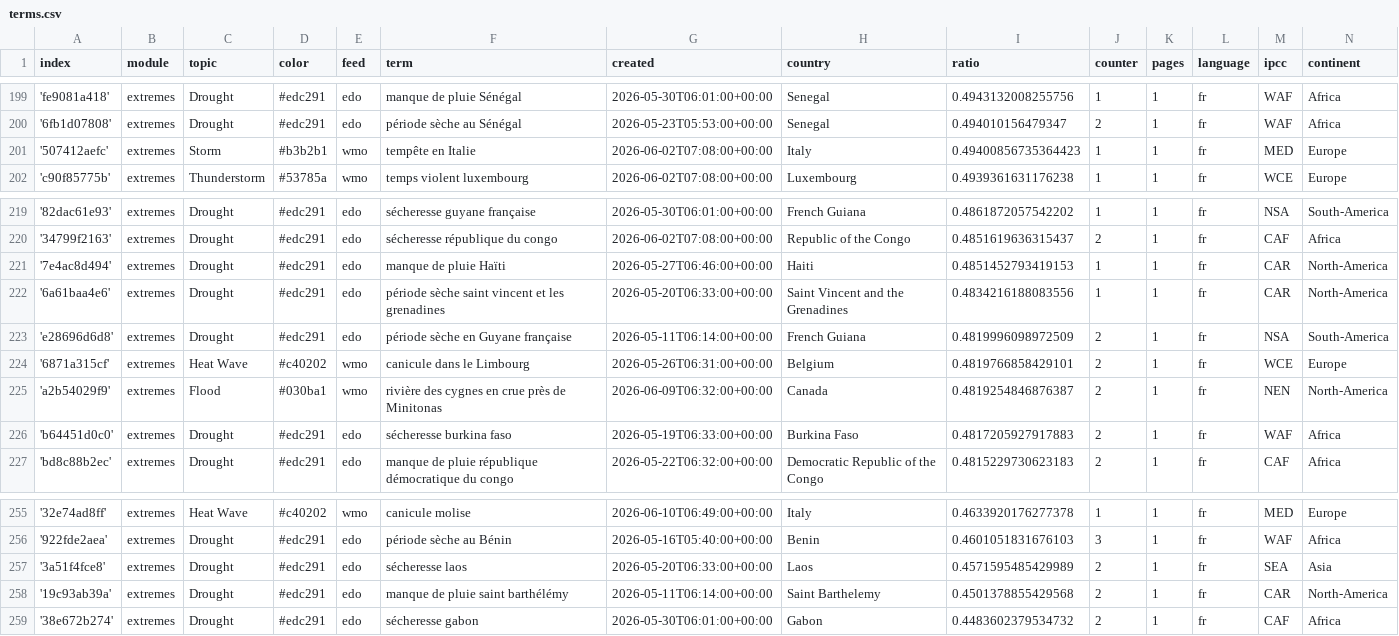
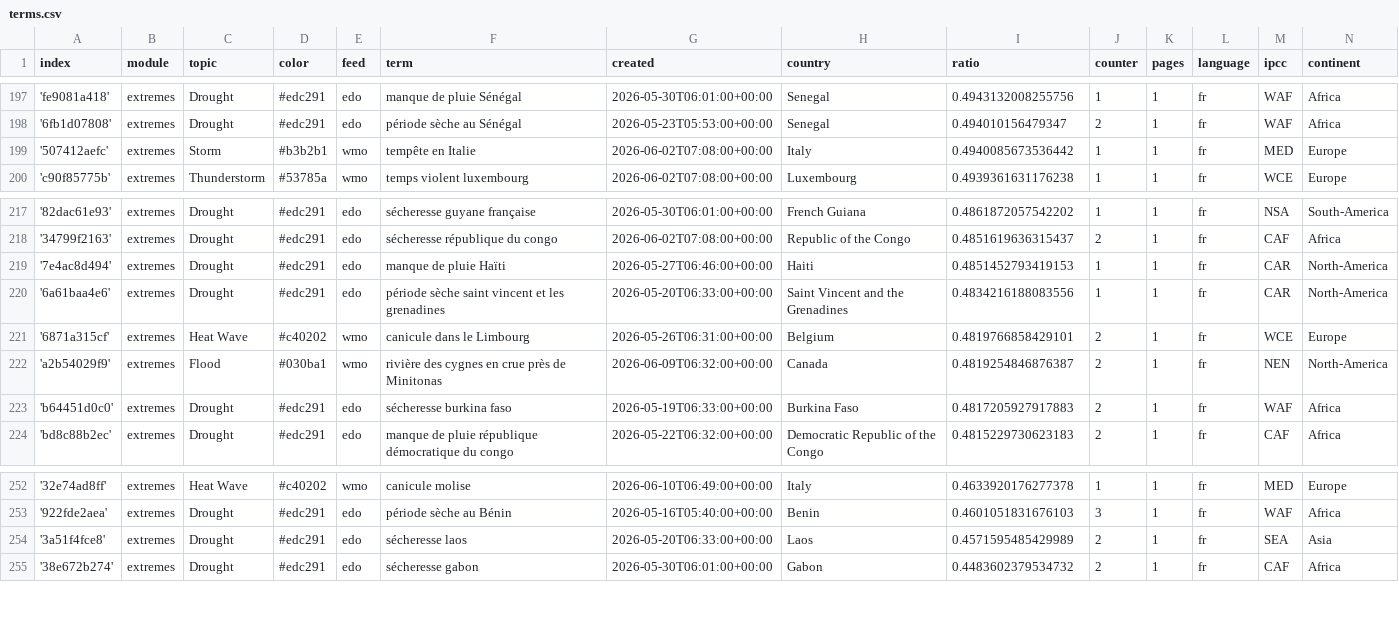
Before and after one commit to TinoH91news/frenchExtremes, a CSV file: terms.csv, drawn as a sheet; only a part is shown, gaps mark what is left out; the diff covers the shown part only.

```diff
--- a/terms.csv
+++ b/terms.csv
@@ -200,3 +198,3 @@ index,module,topic,color,feed,term,created,country,ratio,counter,pages,language,
 '6fb1d07808',extremes,Drought,#edc291,edo,période sèche au Sénégal,2026-05-23T05:53:00+00:00,Senegal,0.494010156479347,2,1,fr,WAF,Africa
-'507412aefc',extremes,Storm,#b3b2b1,wmo,tempête en Italie,2026-06-02T07:08:00+00:00,Italy,0.49400856735364423,1,1,fr,MED,Europe
+'507412aefc',extremes,Storm,#b3b2b1,wmo,tempête en Italie,2026-06-02T07:08:00+00:00,Italy,0.4940085673536442,1,1,fr,MED,Europe
 'c90f85775b',extremes,Thunderstorm,#53785a,wmo,temps violent luxembourg,2026-06-02T07:08:00+00:00,Luxembourg,0.4939361631176238,1,1,fr,WCE,Europe
@@ -222,3 +220,2 @@ index,module,topic,color,feed,term,created,country,ratio,counter,pages,language,
 '6a61baa4e6',extremes,Drought,#edc291,edo,période sèche saint vincent et les grenadines,2026-05-20T06:33:00+00:00,Saint Vincent and the Grenadines,0.4834216188083556,1,1,fr,CAR,North-America
-'e28696d6d8',extremes,Drought,#edc291,edo,période sèche en Guyane française,2026-05-11T06:14:00+00:00,French Guiana,0.4819996098972509,2,1,fr,NSA,South-America
 '6871a315cf',extremes,Heat Wave,#c40202,wmo,canicule dans le Limbourg,2026-05-26T06:31:00+00:00,Belgium,0.4819766858429101,2,1,fr,WCE,Europe
@@ -257,3 +254,2 @@ index,module,topic,color,feed,term,created,country,ratio,counter,pages,language,
 '3a51f4fce8',extremes,Drought,#edc291,edo,sécheresse laos,2026-05-20T06:33:00+00:00,Laos,0.4571595485429989,2,1,fr,SEA,Asia
-'19c93ab39a',extremes,Drought,#edc291,edo,manque de pluie saint barthélémy,2026-05-11T06:14:00+00:00,Saint Barthelemy,0.4501378855429568,2,1,fr,CAR,North-America
 '38e672b274',extremes,Drought,#edc291,edo,sécheresse gabon,2026-05-30T06:01:00+00:00,Gabon,0.4483602379534732,2,1,fr,CAF,Africa
```
Also changed, not shown: 2 added rows and 4 removed rows elsewhere in this file, cxsv/news_2026_06.csv.
